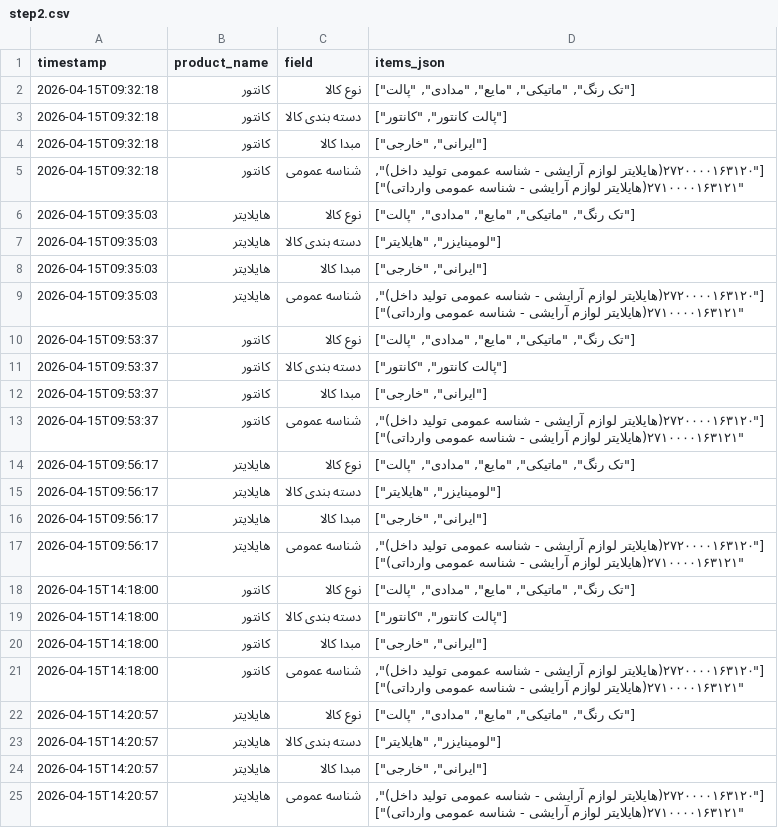
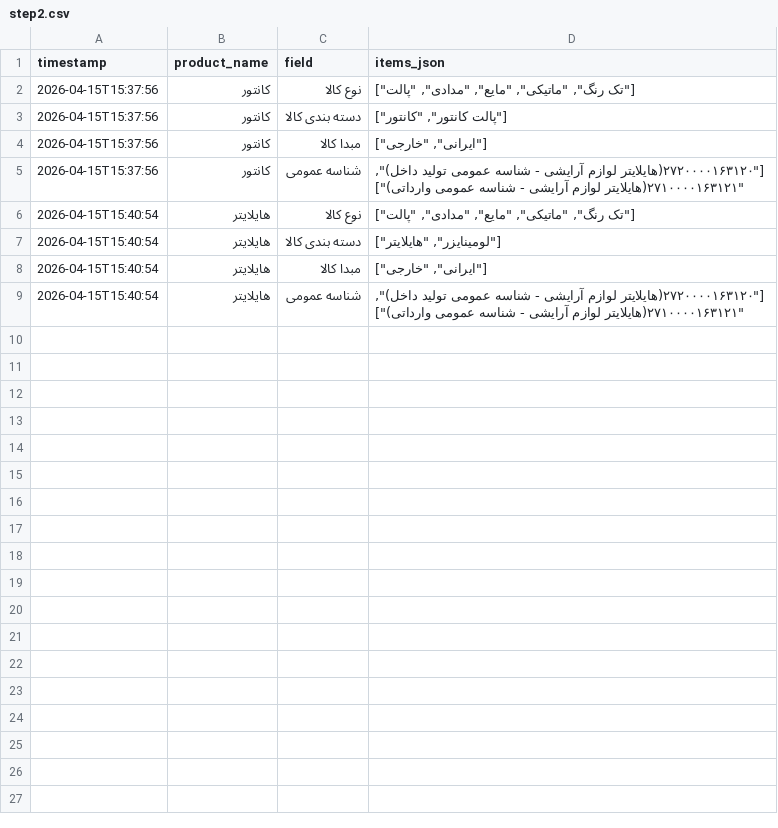
Before and after one commit to siamakkarimi/DKExtractor, a CSV file: data/output/step2.csv, drawn as a sheet.

Commit message:
step 2 and 3 is OK

```diff
--- a/data/output/step2.csv
+++ b/data/output/step2.csv
@@ -1,25 +1,9 @@
 timestamp,product_name,field,items_json
-2026-04-15T09:32:18,کانتور,نوع کالا,"[""تک رنگ"", ""ماتیکی"", ""مایع"", ""مدادی"", ""پالت""]"
-2026-04-15T09:32:18,کانتور,دسته بندی کالا,"[""پالت کانتور"", ""کانتور""]"
-2026-04-15T09:32:18,کانتور,مبدا کالا,"[""ایرانی"", ""خارجی""]"
-2026-04-15T09:32:18,کانتور,شناسه عمومی,"[""۲۷۲۰۰۰۰۱۶۳۱۲۰(هایلایتر لوازم آرایشی - شناسه عمومی تولید داخل)"", ""۲۷۱۰۰۰۰۱۶۳۱۲۱(هایلایتر لوازم آرایشی - شناسه عمومی وارداتی)""]"
-2026-04-15T09:35:03,هایلایتر,نوع کالا,"[""تک رنگ"", ""ماتیکی"", ""مایع"", ""مدادی"", ""پالت""]"
-2026-04-15T09:35:03,هایلایتر,دسته بندی کالا,"[""لومینایزر"", ""هایلایتر""]"
-2026-04-15T09:35:03,هایلایتر,مبدا کالا,"[""ایرانی"", ""خارجی""]"
-2026-04-15T09:35:03,هایلایتر,شناسه عمومی,"[""۲۷۲۰۰۰۰۱۶۳۱۲۰(هایلایتر لوازم آرایشی - شناسه عمومی تولید داخل)"", ""۲۷۱۰۰۰۰۱۶۳۱۲۱(هایلایتر لوازم آرایشی - شناسه عمومی وارداتی)""]"
-2026-04-15T09:53:37,کانتور,نوع کالا,"[""تک رنگ"", ""ماتیکی"", ""مایع"", ""مدادی"", ""پالت""]"
-2026-04-15T09:53:37,کانتور,دسته بندی کالا,"[""پالت کانتور"", ""کانتور""]"
-2026-04-15T09:53:37,کانتور,مبدا کالا,"[""ایرانی"", ""خارجی""]"
-2026-04-15T09:53:37,کانتور,شناسه عمومی,"[""۲۷۲۰۰۰۰۱۶۳۱۲۰(هایلایتر لوازم آرایشی - شناسه عمومی تولید داخل)"", ""۲۷۱۰۰۰۰۱۶۳۱۲۱(هایلایتر لوازم آرایشی - شناسه عمومی وارداتی)""]"
-2026-04-15T09:56:17,هایلایتر,نوع کالا,"[""تک رنگ"", ""ماتیکی"", ""مایع"", ""مدادی"", ""پالت""]"
-2026-04-15T09:56:17,هایلایتر,دسته بندی کالا,"[""لومینایزر"", ""هایلایتر""]"
-2026-04-15T09:56:17,هایلایتر,مبدا کالا,"[""ایرانی"", ""خارجی""]"
-2026-04-15T09:56:17,هایلایتر,شناسه عمومی,"[""۲۷۲۰۰۰۰۱۶۳۱۲۰(هایلایتر لوازم آرایشی - شناسه عمومی تولید داخل)"", ""۲۷۱۰۰۰۰۱۶۳۱۲۱(هایلایتر لوازم آرایشی - شناسه عمومی وارداتی)""]"
-2026-04-15T14:18:00,کانتور,نوع کالا,"[""تک رنگ"", ""ماتیکی"", ""مایع"", ""مدادی"", ""پالت""]"
-2026-04-15T14:18:00,کانتور,دسته بندی کالا,"[""پالت کانتور"", ""کانتور""]"
-2026-04-15T14:18:00,کانتور,مبدا کالا,"[""ایرانی"", ""خارجی""]"
-2026-04-15T14:18:00,کانتور,شناسه عمومی,"[""۲۷۲۰۰۰۰۱۶۳۱۲۰(هایلایتر لوازم آرایشی - شناسه عمومی تولید داخل)"", ""۲۷۱۰۰۰۰۱۶۳۱۲۱(هایلایتر لوازم آرایشی - شناسه عمومی وارداتی)""]"
-2026-04-15T14:20:57,هایلایتر,نوع کالا,"[""تک رنگ"", ""ماتیکی"", ""مایع"", ""مدادی"", ""پالت""]"
-2026-04-15T14:20:57,هایلایتر,دسته بندی کالا,"[""لومینایزر"", ""هایلایتر""]"
-2026-04-15T14:20:57,هایلایتر,مبدا کالا,"[""ایرانی"", ""خارجی""]"
-2026-04-15T14:20:57,هایلایتر,شناسه عمومی,"[""۲۷۲۰۰۰۰۱۶۳۱۲۰(هایلایتر لوازم آرایشی - شناسه عمومی تولید داخل)"", ""۲۷۱۰۰۰۰۱۶۳۱۲۱(هایلایتر لوازم آرایشی - شناسه عمومی وارداتی)""]"
+2026-04-15T15:37:56,کانتور,نوع کالا,"[""تک رنگ"", ""ماتیکی"", ""مایع"", ""مدادی"", ""پالت""]"
+2026-04-15T15:37:56,کانتور,دسته بندی کالا,"[""پالت کانتور"", ""کانتور""]"
+2026-04-15T15:37:56,کانتور,مبدا کالا,"[""ایرانی"", ""خارجی""]"
+2026-04-15T15:37:56,کانتور,شناسه عمومی,"[""۲۷۲۰۰۰۰۱۶۳۱۲۰(هایلایتر لوازم آرایشی - شناسه عمومی تولید داخل)"", ""۲۷۱۰۰۰۰۱۶۳۱۲۱(هایلایتر لوازم آرایشی - شناسه عمومی وارداتی)""]"
+2026-04-15T15:40:54,هایلایتر,نوع کالا,"[""تک رنگ"", ""ماتیکی"", ""مایع"", ""مدادی"", ""پالت""]"
+2026-04-15T15:40:54,هایلایتر,دسته بندی کالا,"[""لومینایزر"", ""هایلایتر""]"
+2026-04-15T15:40:54,هایلایتر,مبدا کالا,"[""ایرانی"", ""خارجی""]"
+2026-04-15T15:40:54,هایلایتر,شناسه عمومی,"[""۲۷۲۰۰۰۰۱۶۳۱۲۰(هایلایتر لوازم آرایشی - شناسه عمومی تولید داخل)"", ""۲۷۱۰۰۰۰۱۶۳۱۲۱(هایلایتر لوازم آرایشی - شناسه عمومی وارداتی)""]"
```
Also changed, not shown: data/output/step3.csv, 2 other files.
